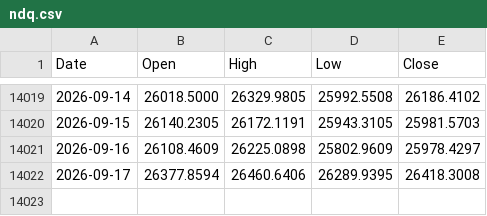
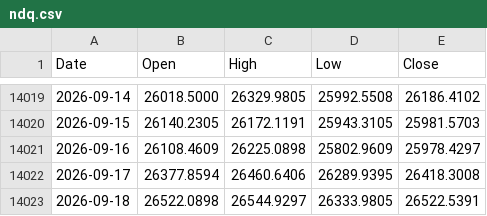
Before and after one commit to muneon0726-create/automation-market, a CSV file: data/ndq.csv, drawn as a sheet; only a part is shown, gaps mark what is left out.

```diff
--- a/data/ndq.csv
+++ b/data/ndq.csv
@@ -14022 +14022,2 @@ Date,Open,High,Low,Close
 2026-09-17,26377.8594,26460.6406,26289.9395,26418.3008
+2026-09-18,26522.0898,26544.9297,26333.9805,26522.5391
```
Also changed, not shown: data/2802.csv, data/6146.csv, 13 other files.
